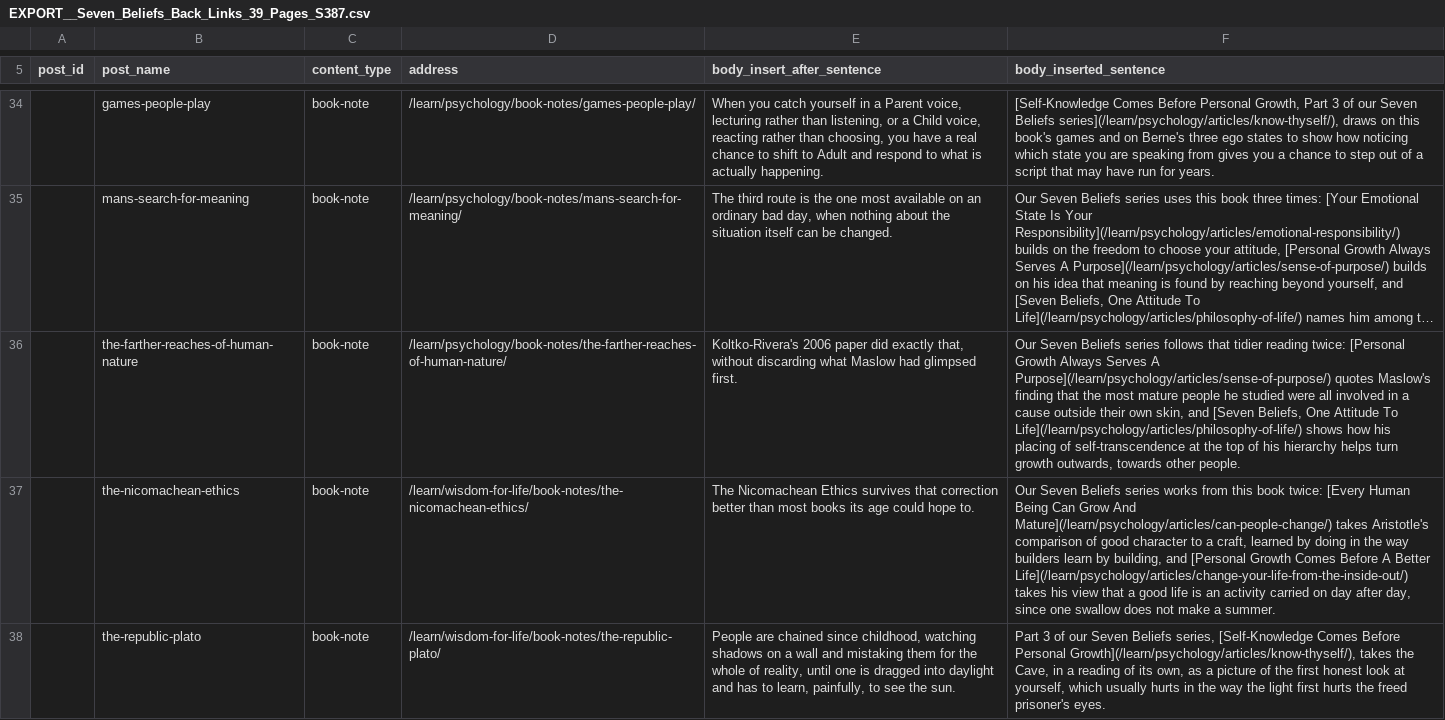
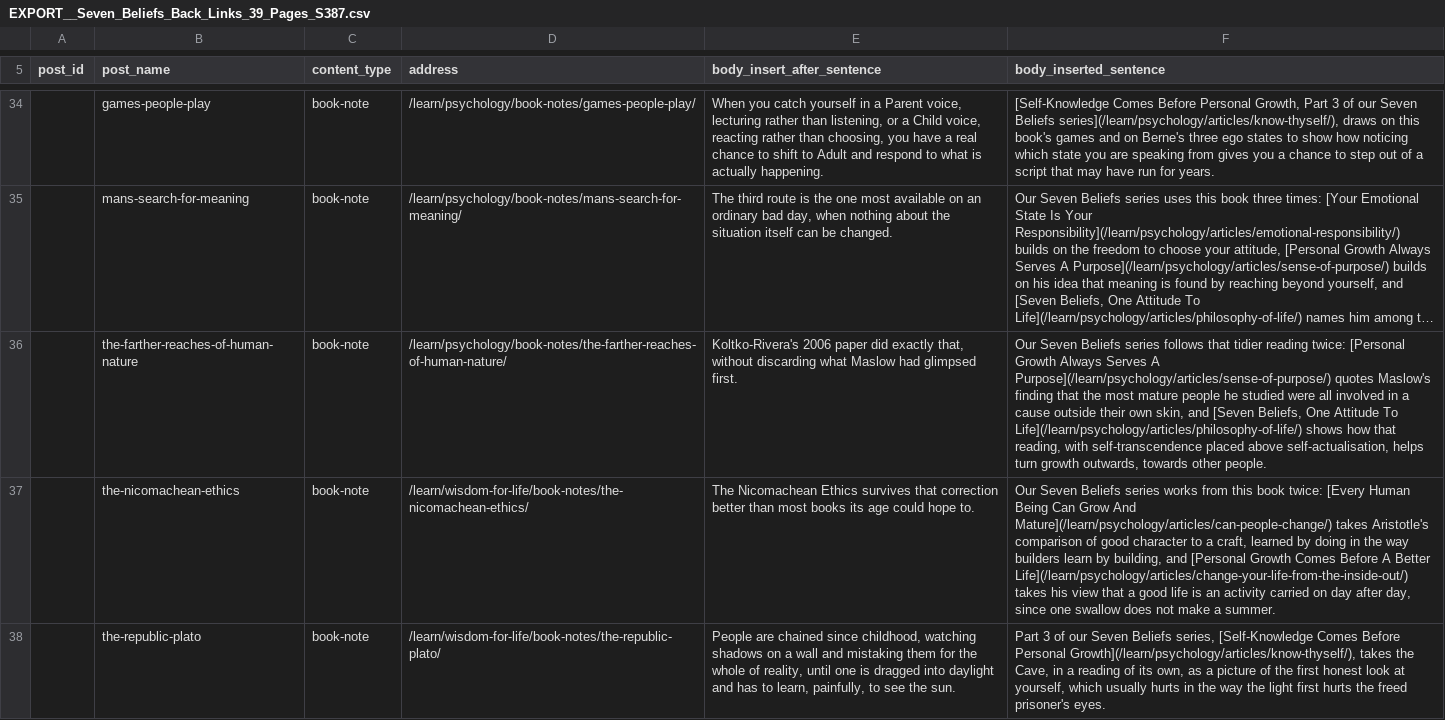
Before and after one commit to kain-ramsay/achology-channel, a CSV file: FROM Cowork/EXPORT__Seven_Beliefs_Back_Links_39_Pages_S387.csv, drawn as a sheet; only a part is shown, gaps mark what is left out; long unchanged cells end in …; the diff names each change by its address in the sheet, - before the commit and + after, or states it on an @@ line.

Commit message:
channel: 1 change(s) in FROM Cowork,heartbeat

```diff
--- a/FROM Cowork/EXPORT__Seven_Beliefs_Back_Links_39_Pages_S387.csv
+++ b/FROM Cowork/EXPORT__Seven_Beliefs_Back_Links_39_Pages_S387.csv
-F36 (body_inserted_sentence): …shows how his placing of self-transcendence at the top of his hierarchy helps turn…
+F36 (body_inserted_sentence): …shows how that reading, with self-transcendence placed above self-actualisation, helps turn…
```
Also changed, not shown: 2 other files.
